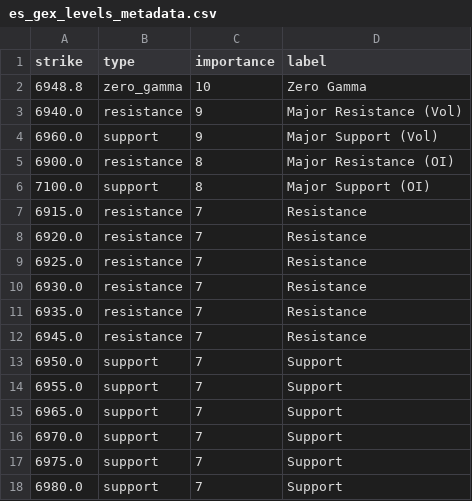
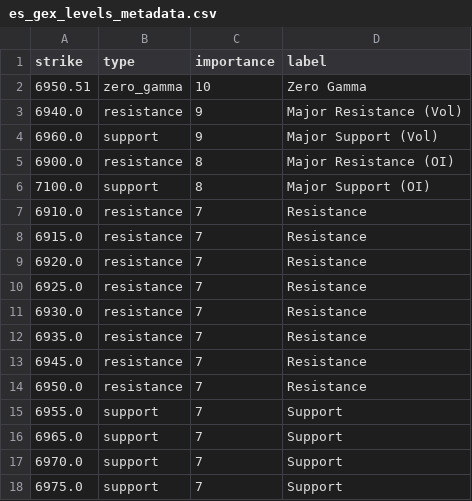
Before and after one commit to enzocosson/seed_enzocosson_gex, a CSV file: es_gex_levels_metadata.csv, drawn as a sheet.

```diff
--- a/es_gex_levels_metadata.csv
+++ b/es_gex_levels_metadata.csv
@@ -1,3 +1,3 @@
 strike,type,importance,label
-6948.8,zero_gamma,10,Zero Gamma
+6950.51,zero_gamma,10,Zero Gamma
 6940.0,resistance,9,Major Resistance (Vol)
@@ -6,2 +6,3 @@ strike,type,importance,label
 7100.0,support,8,Major Support (OI)
+6910.0,resistance,7,Resistance
 6915.0,resistance,7,Resistance
@@ -12,3 +13,3 @@ strike,type,importance,label
 6945.0,resistance,7,Resistance
-6950.0,support,7,Support
+6950.0,resistance,7,Resistance
 6955.0,support,7,Support
@@ -17,2 +18 @@ strike,type,importance,label
 6975.0,support,7,Support
-6980.0,support,7,Support
```
Also changed, not shown: es_gex_levels.csv, nq_gex_levels.csv, 2 other files.
